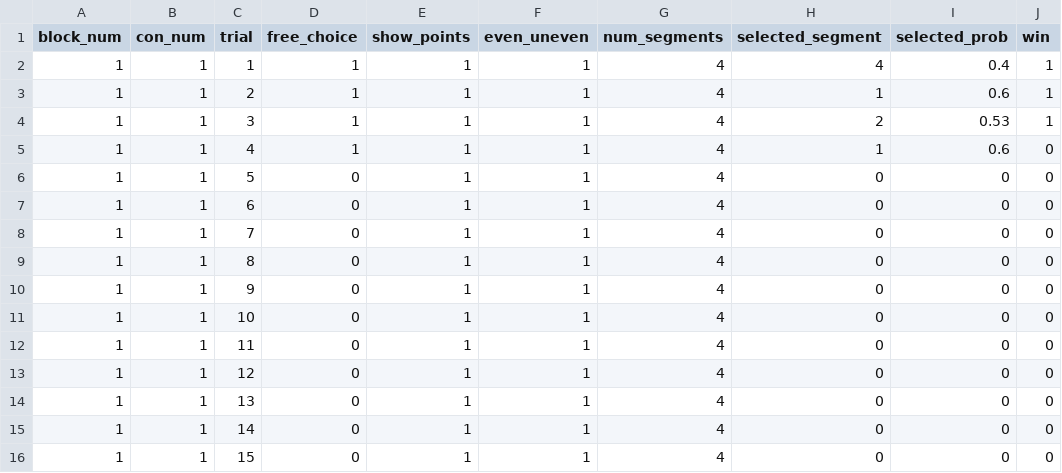
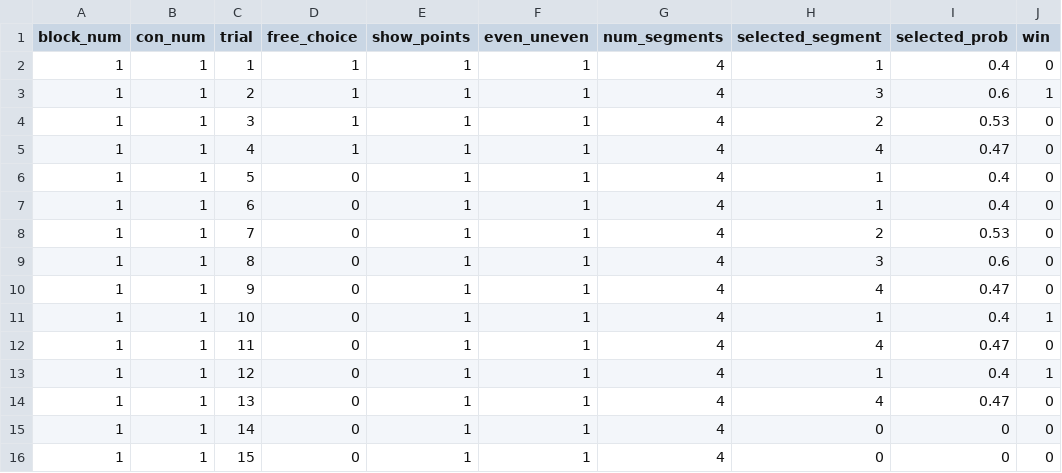
Before and after one commit to UNCDEPENdLab/Nontemporal-Clock, a CSV file: data/999_outstruct.csv, drawn as a sheet; only a part is shown.

```diff
--- a/data/999_outstruct.csv
+++ b/data/999_outstruct.csv
@@ -1,15 +1,15 @@
 block_num,con_num,trial,free_choice,show_points,even_uneven,num_segments,selected_segment,selected_prob,win
-1,1,1,1,1,1,4,4,0.4,1
-1,1,2,1,1,1,4,1,0.6,1
-1,1,3,1,1,1,4,2,0.53,1
-1,1,4,1,1,1,4,1,0.6,0
-1,1,5,0,1,1,4,0,0,0
-1,1,6,0,1,1,4,0,0,0
-1,1,7,0,1,1,4,0,0,0
-1,1,8,0,1,1,4,0,0,0
-1,1,9,0,1,1,4,0,0,0
-1,1,10,0,1,1,4,0,0,0
-1,1,11,0,1,1,4,0,0,0
-1,1,12,0,1,1,4,0,0,0
-1,1,13,0,1,1,4,0,0,0
+1,1,1,1,1,1,4,1,0.4,0
+1,1,2,1,1,1,4,3,0.6,1
+1,1,3,1,1,1,4,2,0.53,0
+1,1,4,1,1,1,4,4,0.47,0
+1,1,5,0,1,1,4,1,0.4,0
+1,1,6,0,1,1,4,1,0.4,0
+1,1,7,0,1,1,4,2,0.53,0
+1,1,8,0,1,1,4,3,0.6,0
+1,1,9,0,1,1,4,4,0.47,0
+1,1,10,0,1,1,4,1,0.4,1
+1,1,11,0,1,1,4,4,0.47,0
+1,1,12,0,1,1,4,1,0.4,1
+1,1,13,0,1,1,4,4,0.47,0
 1,1,14,0,1,1,4,0,0,0
```
Also changed, not shown: blankcolormatrix.csv, scorecolormatrix.csv, 23 other files.
